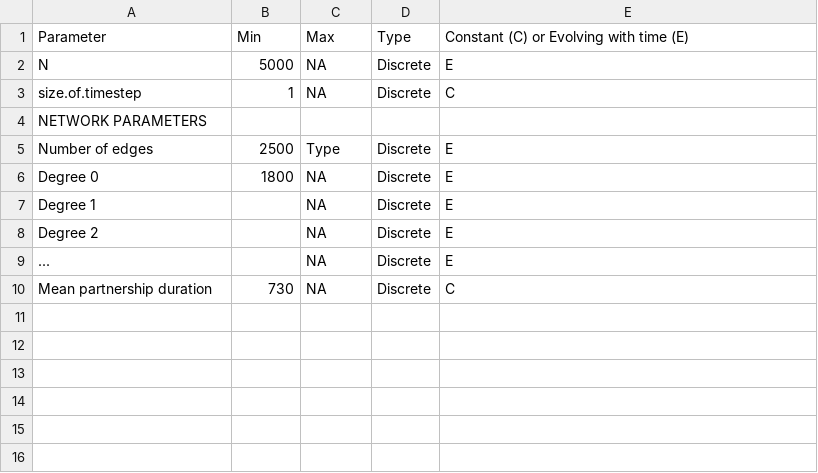
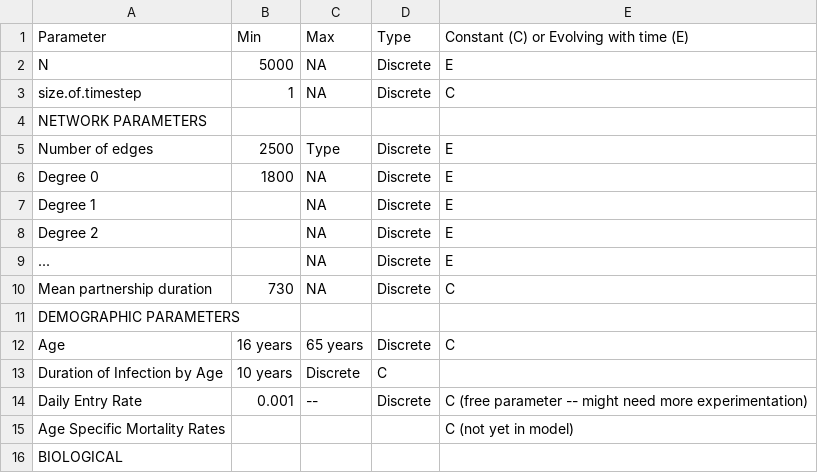
Before and after one commit to khanna7/BARS, a CSV file: transmission_model/r/generate-parameter-file.csv, drawn as a sheet.

Commit message:
Update generate-parameter-file.csv
added demorgaphic parameters

```diff
--- a/transmission_model/r/generate-parameter-file.csv
+++ b/transmission_model/r/generate-parameter-file.csv
@@ -10 +10,7 @@ Degree 2, , NA, Discrete, E
 Mean partnership duration, 730, NA, Discrete, C
+DEMOGRAPHIC PARAMETERS, , , ,
+Age, 16 years, 65 years, Discrete, C
+Duration of Infection by Age, 10 years, Discrete, C
+Daily Entry Rate, 0.001, --, Discrete, C (free parameter -- might need more experimentation)
+Age Specific Mortality Rates, , , , C (not yet in model)
+BIOLOGICAL, , , ,
```
